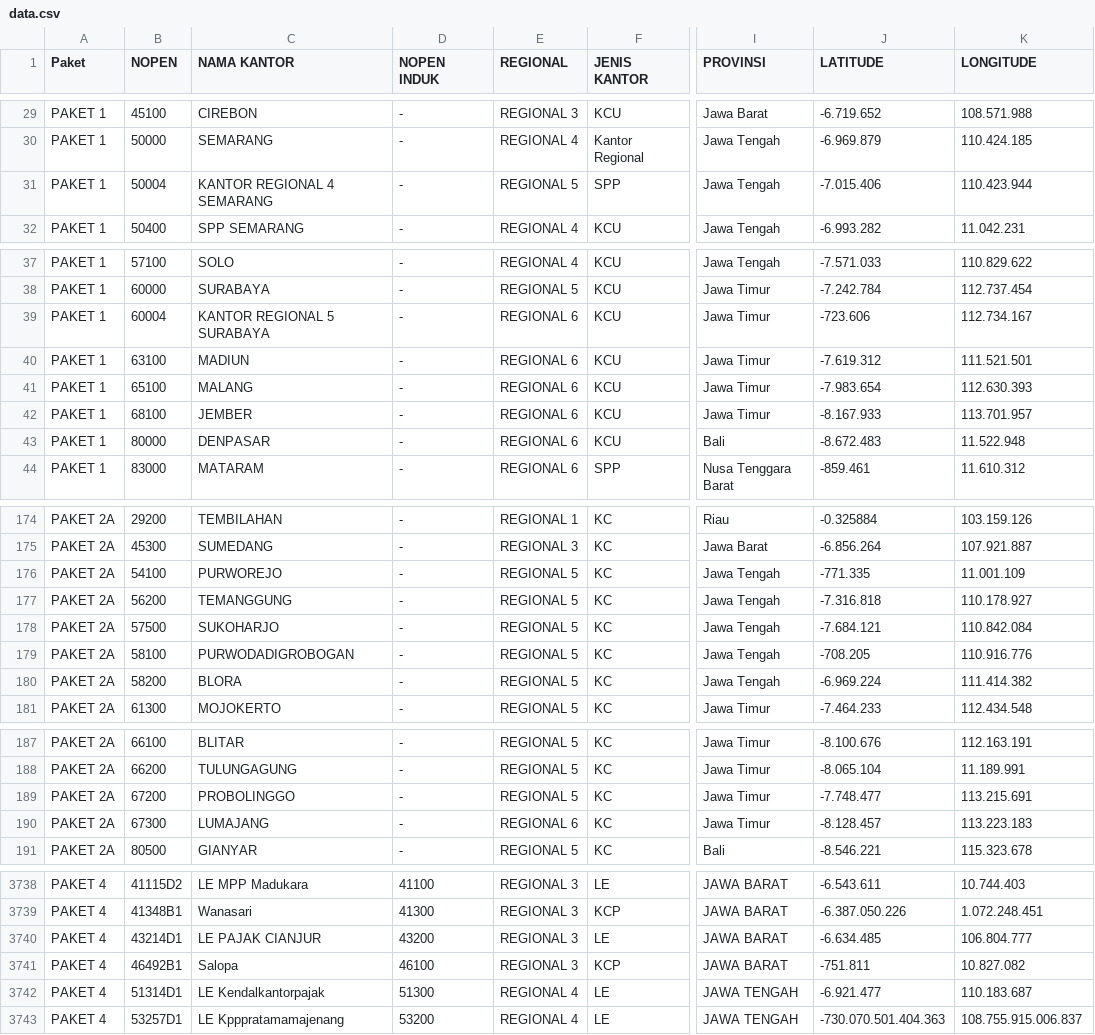
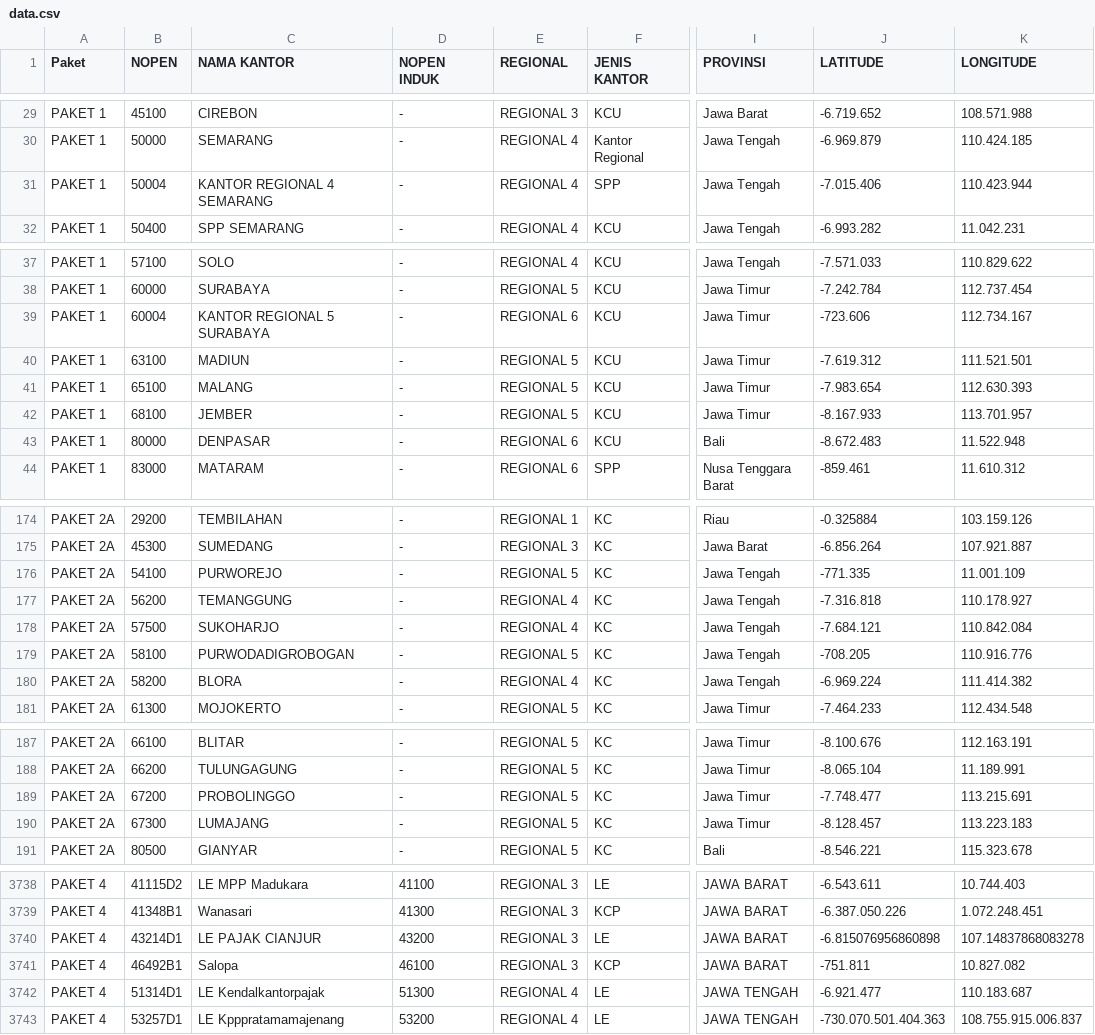
Before and after one commit to nsocpos/nsocpos.github.io, a CSV file: data.csv, drawn as a sheet; only a part is shown, gaps mark what is left out; the diff names each change by its address in the sheet, - before the commit and + after, or states it on an @@ line.

Commit message:
Update data regional

```diff
--- a/data.csv
+++ b/data.csv
-E31 (REGIONAL): REGIONAL 5
+E31 (REGIONAL): REGIONAL 4
-E40:E42 (REGIONAL): REGIONAL 6
+E40:E42 (REGIONAL): REGIONAL 5
-E177:E178 (REGIONAL): REGIONAL 5
+E177:E178 (REGIONAL): REGIONAL 4
-E180 (REGIONAL): REGIONAL 5
+E180 (REGIONAL): REGIONAL 4
-E190 (REGIONAL): REGIONAL 6
+E190 (REGIONAL): REGIONAL 5
-J3740 (LATITUDE): -6.634.485
+J3740 (LATITUDE): -6.815076956860898
-K3740 (LONGITUDE): 106.804.777
+K3740 (LONGITUDE): 107.14837868083278
```
